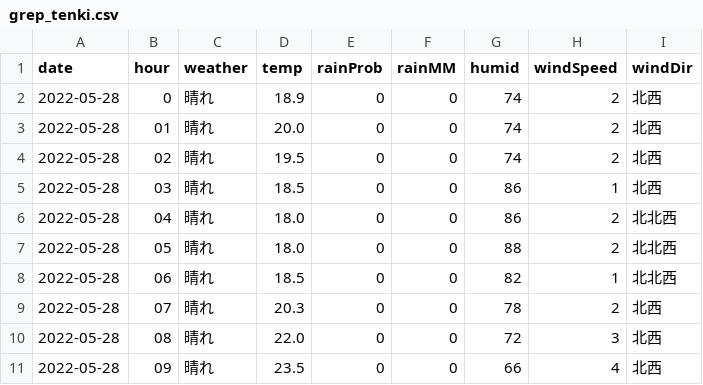
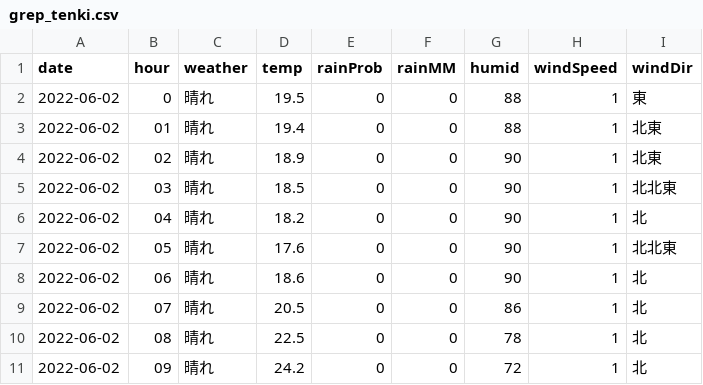
Before and after one commit to ndlopez/ndlopez.github.io, a CSV file: data/grep_tenki.csv, drawn as a sheet; only a part is shown; the diff covers the shown part only.

```diff
--- a/data/grep_tenki.csv
+++ b/data/grep_tenki.csv
@@ -1,11 +1,11 @@
 date,hour,weather,temp,rainProb,rainMM,humid,windSpeed,windDir
-2022-05-28,0,"晴れ",18.9,0,0,74,2,"北西"
-2022-05-28,01,"晴れ",20.0,0,0,74,2,"北西"
-2022-05-28,02,"晴れ",19.5,0,0,74,2,"北西"
-2022-05-28,03,"晴れ",18.5,0,0,86,1,"北西"
-2022-05-28,04,"晴れ",18.0,0,0,86,2,"北北西"
-2022-05-28,05,"晴れ",18.0,0,0,88,2,"北北西"
-2022-05-28,06,"晴れ",18.5,0,0,82,1,"北北西"
-2022-05-28,07,"晴れ",20.3,0,0,78,2,"北西"
-2022-05-28,08,"晴れ",22.0,0,0,72,3,"北西"
-2022-05-28,09,"晴れ",23.5,0,0,66,4,"北西"
+2022-06-02,0,"晴れ",19.5,0,0,88,1,"東"
+2022-06-02,01,"晴れ",19.4,0,0,88,1,"北東"
+2022-06-02,02,"晴れ",18.9,0,0,90,1,"北東"
+2022-06-02,03,"晴れ",18.5,0,0,90,1,"北北東"
+2022-06-02,04,"晴れ",18.2,0,0,90,1,"北"
+2022-06-02,05,"晴れ",17.6,0,0,90,1,"北北東"
+2022-06-02,06,"晴れ",18.6,0,0,90,1,"北"
+2022-06-02,07,"晴れ",20.5,0,0,86,1,"北"
+2022-06-02,08,"晴れ",22.5,0,0,78,1,"北"
+2022-06-02,09,"晴れ",24.2,0,0,72,1,"北"
```
Also changed, not shown: 67 edited cells elsewhere in this file, 3 other files.
